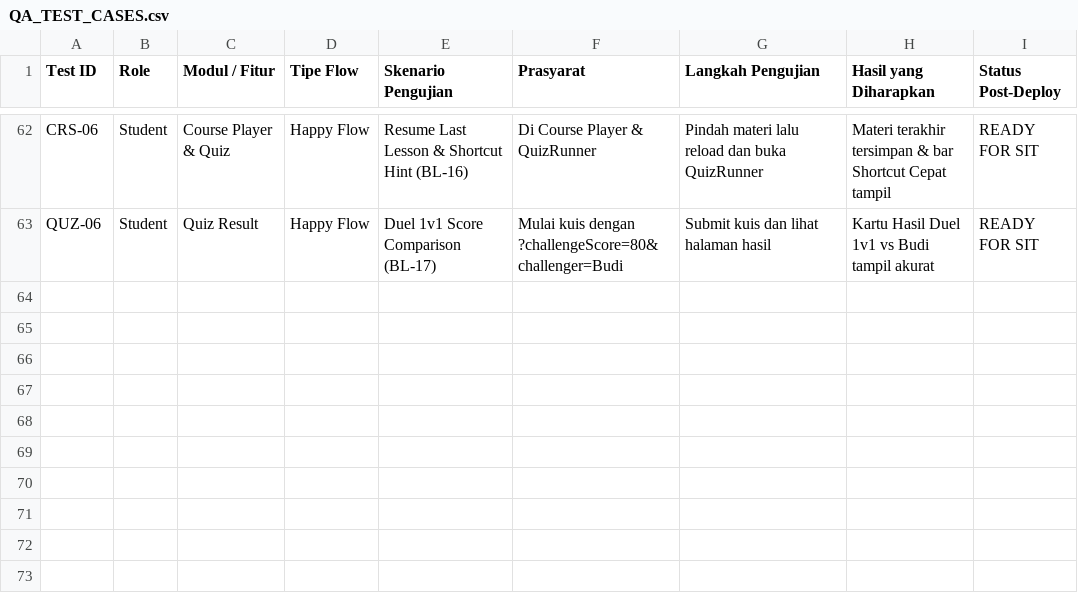
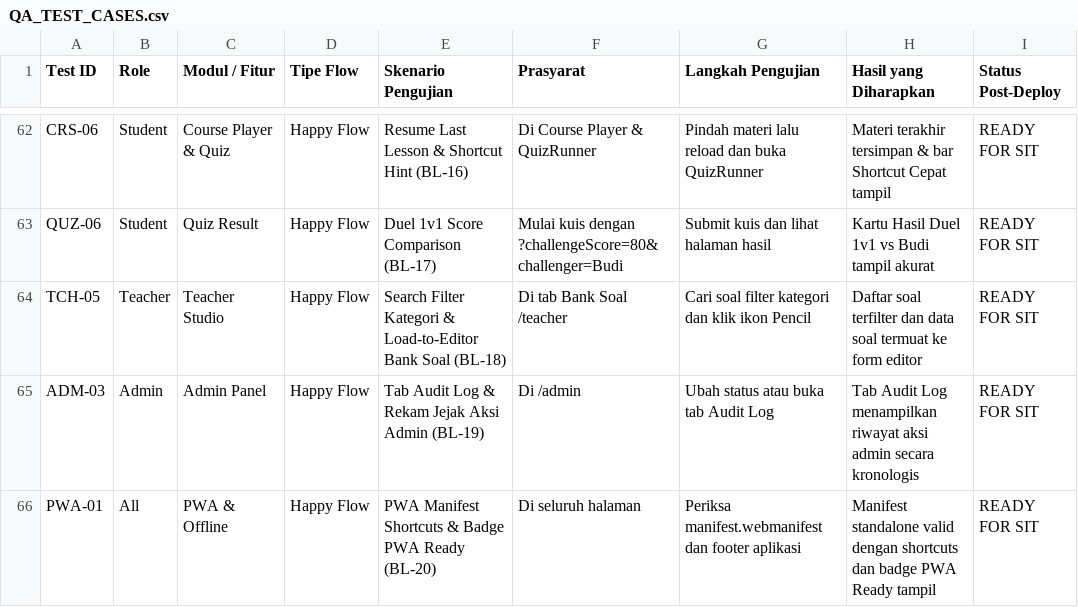
Before and after one commit to zixew/lokatalenta, a CSV file: docs/qa/QA_TEST_CASES.csv, drawn as a sheet; only a part is shown, gaps mark what is left out; the diff names each change by its address in the sheet, - before the commit and + after, or states it on an @@ line.

Commit message:
feat(bl-20): add PWA manifest shortcuts, cache-v2 SW, and Sprint 6 unit tests

```diff
--- a/docs/qa/QA_TEST_CASES.csv
+++ b/docs/qa/QA_TEST_CASES.csv
+row 64: TCH-05 | Teacher | Teacher Studio | Happy Flow | Search Filter Kategori & Load-to-Editor Bank Soal (BL-18) | Di tab Bank Soal /teacher | Cari soal filter kategori dan klik ikon Pencil | Daftar soal terfilter dan data soal termuat ke form editor | READY FOR SIT
+row 65: ADM-03 | Admin | Admin Panel | Happy Flow | Tab Audit Log & Rekam Jejak Aksi Admin (BL-19) | Di /admin | Ubah status atau buka tab Audit Log | Tab Audit Log menampilkan riwayat aksi admin secara kronologis | READY FOR SIT
+row 66: PWA-01 | All | PWA & Offline | Happy Flow | PWA Manifest Shortcuts & Badge PWA Ready (BL-20) | Di seluruh halaman | Periksa manifest.webmanifest dan footer aplikasi | Manifest standalone valid dengan shortcuts dan badge PWA Ready tampil | READY FOR SIT
```
Also changed, not shown: 6 other files.
